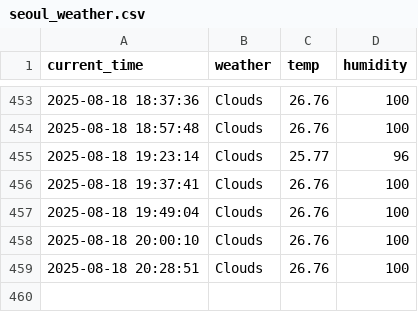
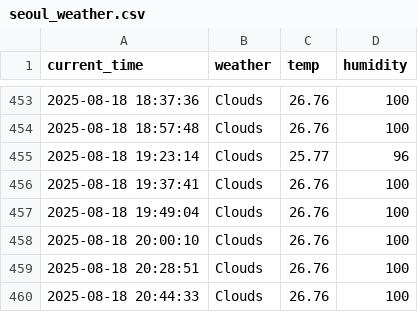
Before and after one commit to nayeho/weather, a CSV file: seoul_weather.csv, drawn as a sheet; only a part is shown, gaps mark what is left out.

```diff
--- a/seoul_weather.csv
+++ b/seoul_weather.csv
@@ -459 +459,2 @@ current_time,weather,temp,humidity
 2025-08-18 20:28:51,Clouds,26.76,100
+2025-08-18 20:44:33,Clouds,26.76,100
```
